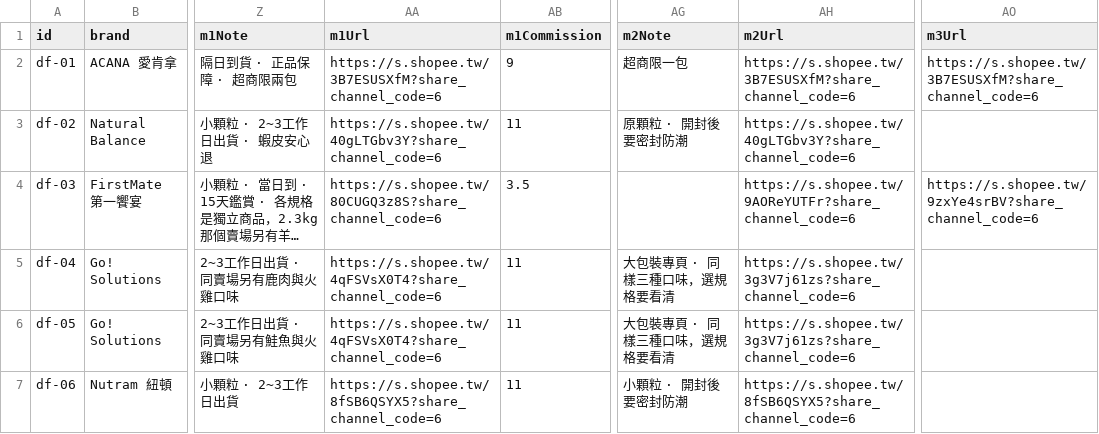
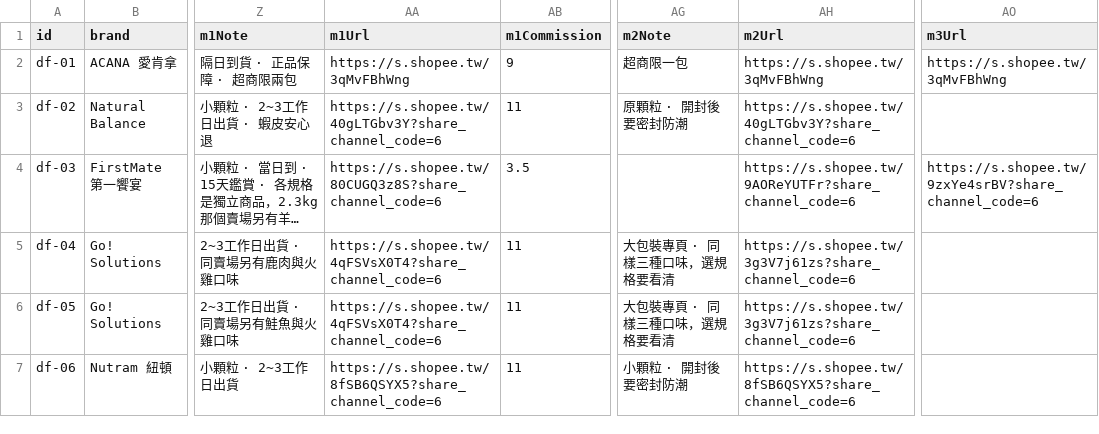
Before and after one commit to Tim-xuan-you/zone27-web, a CSV file: data/dog-food.csv, drawn as a sheet; only a part is shown, gaps mark what is left out; long unchanged cells end in …; the diff names each change by its address in the sheet, - before the commit and + after, or states it on an @@ line.

```diff
--- a/data/dog-food.csv
+++ b/data/dog-food.csv
-AA2 (m1Url): https://s.shopee.tw/3B7ESUSXfM?share_channel_code=6
+AA2 (m1Url): https://s.shopee.tw/3qMvFBhWng
-AH2 (m2Url): https://s.shopee.tw/3B7ESUSXfM?share_channel_code=6
+AH2 (m2Url): https://s.shopee.tw/3qMvFBhWng
-AO2 (m3Url): https://s.shopee.tw/3B7ESUSXfM?share_channel_code=6
+AO2 (m3Url): https://s.shopee.tw/3qMvFBhWng
```
Also changed, not shown: 14 other files.
